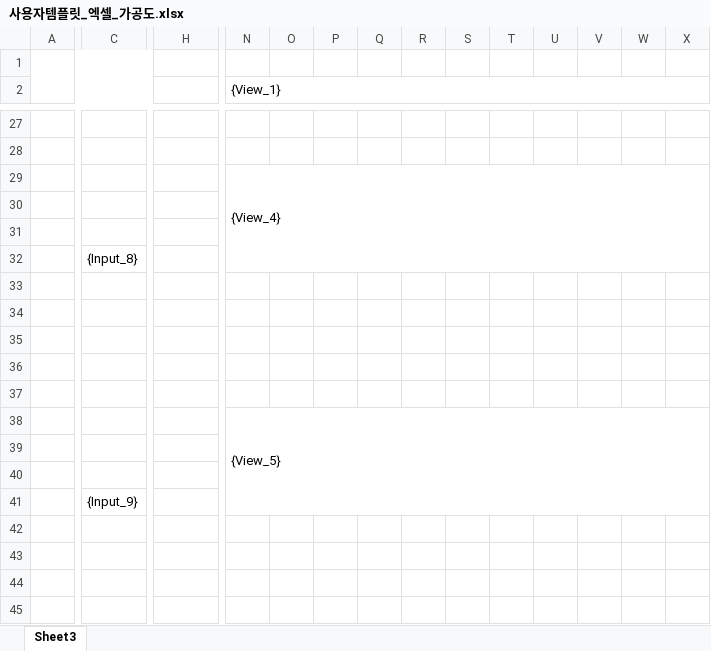
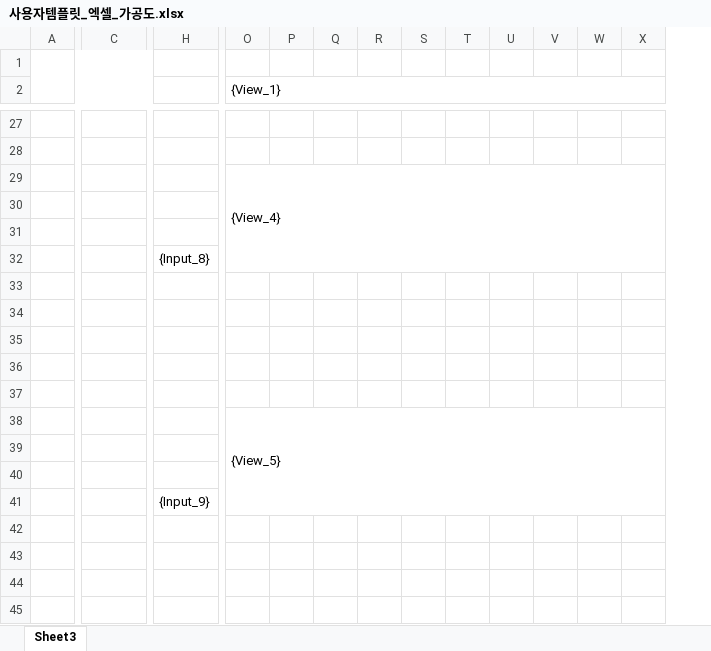
Before and after one commit to uuuuj/a2z, an Excel workbook: 사용자템플릿_엑셀_가공도.xlsx, sheet Sheet3, drawn as a sheet; only a part is shown, gaps mark what is left out; values as stored, in another font and other column widths than the file's, no borders; removed rows and columns are numbered as before the commit, all else as after; rows hold the shown columns only; the diff covers the shown part only; the diff names each change by its address in the sheet, - before the commit and + after, or states it on an @@ line.

```diff
--- a/사용자템플릿_엑셀_가공도.xlsx (sheet Sheet3)
+++ b/사용자템플릿_엑셀_가공도.xlsx (sheet Sheet3)
-column O, empty
-N2:AB5 merged
+O2:AC5 merged
-N29:AB32 merged
+O29:AC32 merged
-row 32:  | {Input_8}
+row 32:  |  | {Input_8}
-N38:AB41 merged
+O38:AC41 merged
-C41: {Input_9}
+C41: (empty)
-H41: (empty)
+H41: {Input_9}
```
Also changed, not shown: 1 added row, 1 removed row, 1 added column, 4 edited cells and merged cells elsewhere in this sheet.
